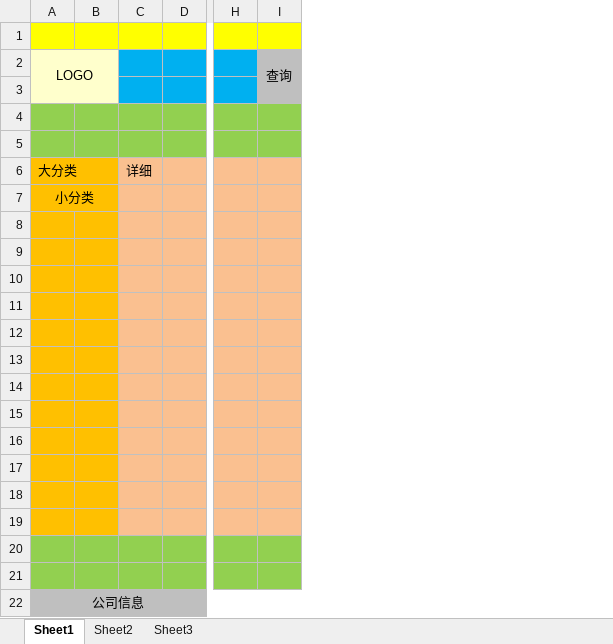
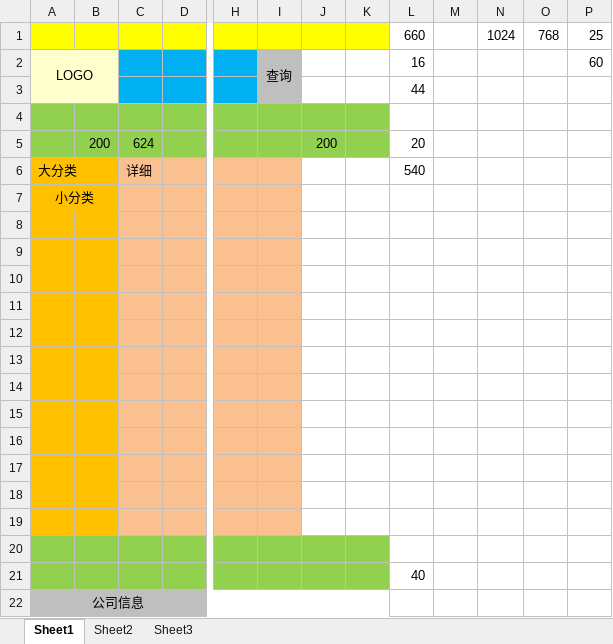
Before and after one commit to dubenju/teapot, an Excel workbook: WEB-INF/build/doc/doc.xlsx, sheet Sheet1, drawn as a sheet; only a part is shown, gaps mark what is left out; values as stored, in another font and other column widths than the file's, no borders; removed rows and columns are numbered as before the commit, all else as after; rows hold the shown columns only; the diff names each change by its address in the sheet, - before the commit and + after, or states it on an @@ line.

```diff
--- a/WEB-INF/build/doc/doc.xlsx (sheet Sheet1)
+++ b/WEB-INF/build/doc/doc.xlsx (sheet Sheet1)
-column B, empty
+column B, row 5: 200
+column J, row 5: 200
+column K, empty
+column L, rows 1-21: 660 | 16 | 44 |  | 20 | 540 |  |  |  |  |  |  |  |  |  |  |  |  |  |  | 40
+column M, empty
+column N, row 1: 1024
+column O, row 1: 768
+column P, rows 1-2: 25 | 60
-row 1: (empty)
+row 1:  |  |  |  |  |  |  |  | 660 |  | 1024 | 768 | 25
-row 5: (empty)
+row 5:  | 200 | 624 |  |  |  | 200 |  | 20
```
Also changed, not shown: 3 other files.
